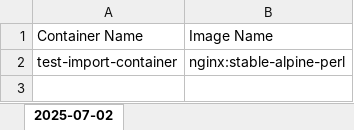
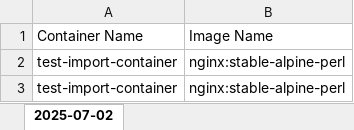
Before and after one commit to vnFuhung2903/vcs-sms, an Excel workbook: cmd/test.xlsx, sheet 2025-07-02, drawn as a sheet; values as stored, in another font and other column widths than the file's, no borders; the diff names each change by its address in the sheet, - before the commit and + after, or states it on an @@ line.

```diff
--- a/cmd/test.xlsx (sheet 2025-07-02)
+++ b/cmd/test.xlsx (sheet 2025-07-02)
+row 3: test-import-container | nginx:stable-alpine-perl
```
Also changed, not shown: 3 other files.
